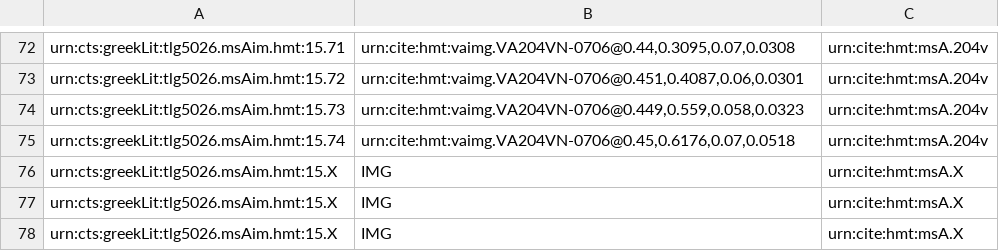
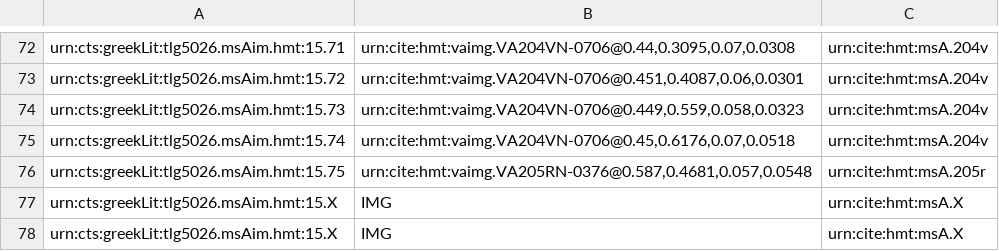
Before and after one commit to cjschu17/closed-venA-15, a CSV file: Collections/venA-intermarginal.csv, drawn as a sheet; only a part is shown, gaps mark what is left out.

Commit message:
Update venA-intermarginal.csv
1 intermarginal on 205r

```diff
--- a/Collections/venA-intermarginal.csv
+++ b/Collections/venA-intermarginal.csv
@@ -75,3 +75,3 @@ urn:cts:greekLit:tlg5026.msAim.hmt:15.73,"urn:cite:hmt:vaimg.VA204VN-0706@0.449,
 urn:cts:greekLit:tlg5026.msAim.hmt:15.74,"urn:cite:hmt:vaimg.VA204VN-0706@0.45,0.6176,0.07,0.0518",urn:cite:hmt:msA.204v
-urn:cts:greekLit:tlg5026.msAim.hmt:15.X,"IMG",urn:cite:hmt:msA.X
+urn:cts:greekLit:tlg5026.msAim.hmt:15.75,"urn:cite:hmt:vaimg.VA205RN-0376@0.587,0.4681,0.057,0.0548",urn:cite:hmt:msA.205r
 urn:cts:greekLit:tlg5026.msAim.hmt:15.X,"IMG",urn:cite:hmt:msA.X
```
